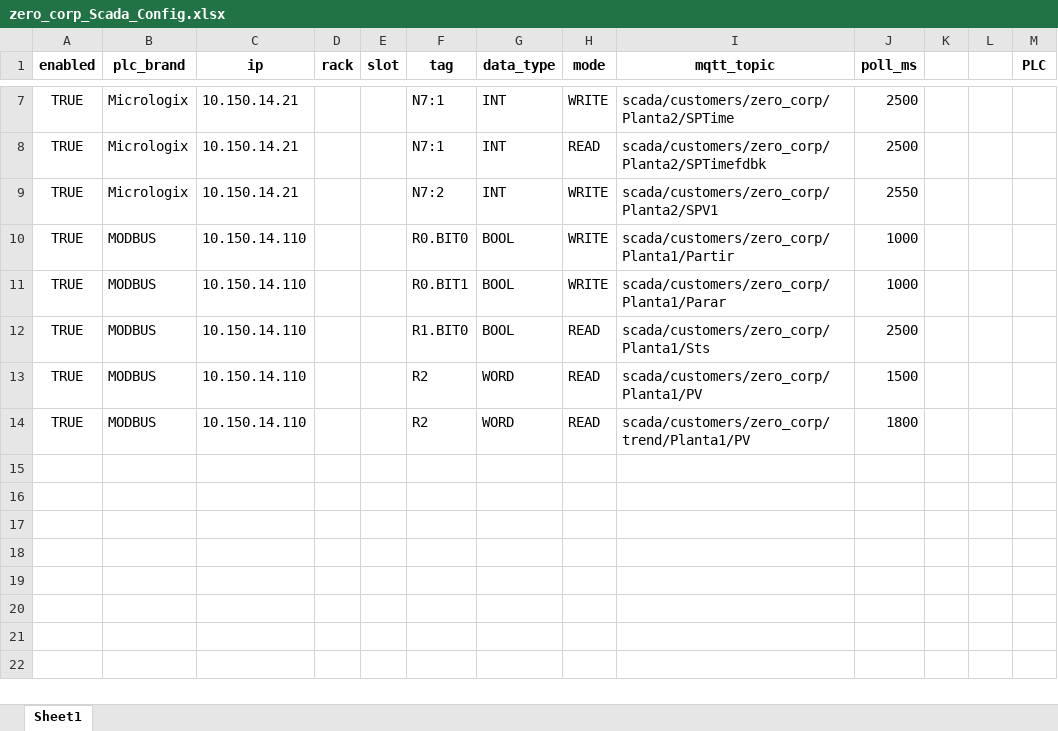
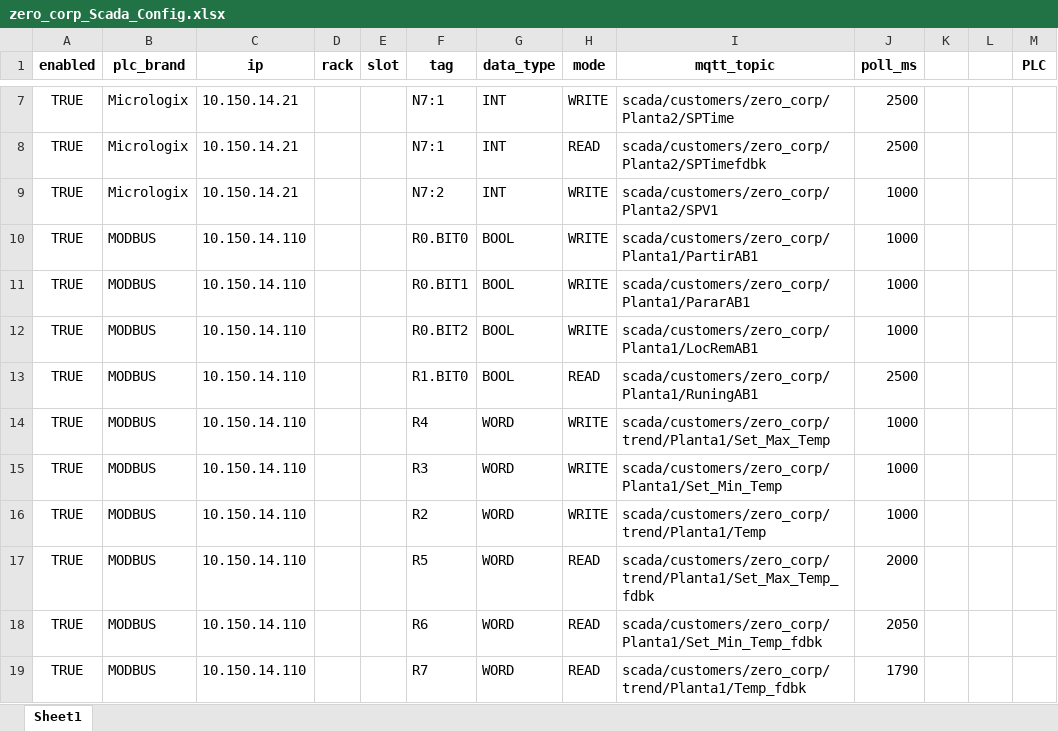
Before and after one commit to sepulvedacartesp-dev/ScadaWebDesk, an Excel workbook: scada_configs/zero_corp_Scada_Config.xlsx, sheet Sheet1, drawn as a sheet; only a part is shown, gaps mark what is left out; values as stored, in another font and other column widths than the file's, no borders; addresses are those after the commit; the diff names each change by its address in the sheet, - before the commit and + after, or states it on an @@ line.

Commit message:
Update zero_corp_Scada_Config.xlsx

```diff
--- a/scada_configs/zero_corp_Scada_Config.xlsx (sheet Sheet1)
+++ b/scada_configs/zero_corp_Scada_Config.xlsx (sheet Sheet1)
-J9 (poll_ms): 2550
+J9 (poll_ms): 1000
-I10 (mqtt_topic): scada/customers/zero_corp/Planta1/Partir
+I10 (mqtt_topic): scada/customers/zero_corp/Planta1/PartirAB1
-I11 (mqtt_topic): scada/customers/zero_corp/Planta1/Parar
+I11 (mqtt_topic): scada/customers/zero_corp/Planta1/PararAB1
+row 12: TRUE | MODBUS | 10.150.14.110 |  |  | R0.BIT2 | BOOL | WRITE | scada/customers/zero_corp/Planta1/LocRemAB1 | 1000
-I13 (mqtt_topic): scada/customers/zero_corp/Planta1/Sts
+I13 (mqtt_topic): scada/customers/zero_corp/Planta1/RuningAB1
+row 14: TRUE | MODBUS | 10.150.14.110 |  |  | R4 | WORD | WRITE | scada/customers/zero_corp/trend/Planta1/Set_Max_Temp | 1000
+row 15: TRUE | MODBUS | 10.150.14.110 |  |  | R3 | WORD | WRITE | scada/customers/zero_corp/Planta1/Set_Min_Temp | 1000
-H16 (mode): READ
+H16 (mode): WRITE
-I16 (mqtt_topic): scada/customers/zero_corp/Planta1/PV
+I16 (mqtt_topic): scada/customers/zero_corp/trend/Planta1/Temp
-J16 (poll_ms): 1500
+J16 (poll_ms): 1000
+row 17: TRUE | MODBUS | 10.150.14.110 |  |  | R5 | WORD | READ | scada/customers/zero_corp/trend/Planta1/Set_Max_Temp_fdbk | 2000
+row 18: TRUE | MODBUS | 10.150.14.110 |  |  | R6 | WORD | READ | scada/customers/zero_corp/Planta1/Set_Min_Temp_fdbk | 2050
-F19 (tag): R2
+F19 (tag): R7
-I19 (mqtt_topic): scada/customers/zero_corp/trend/Planta1/PV
+I19 (mqtt_topic): scada/customers/zero_corp/trend/Planta1/Temp_fdbk
-J19 (poll_ms): 1800
+J19 (poll_ms): 1790
```
